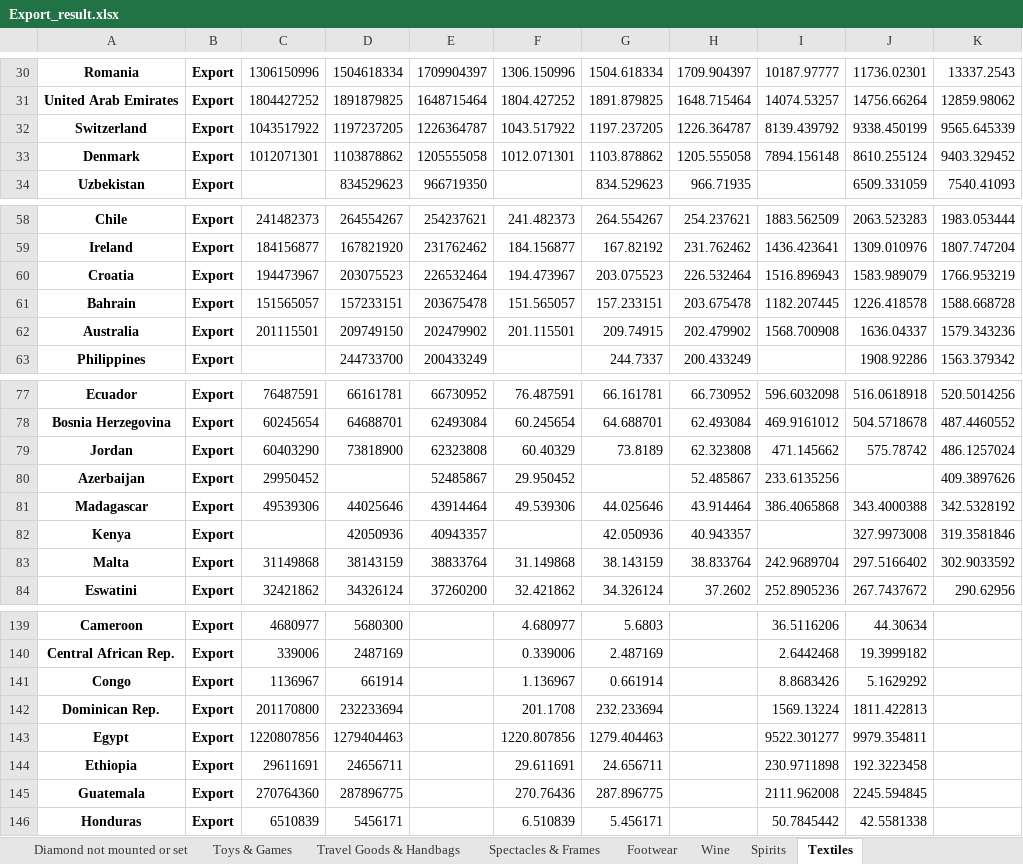
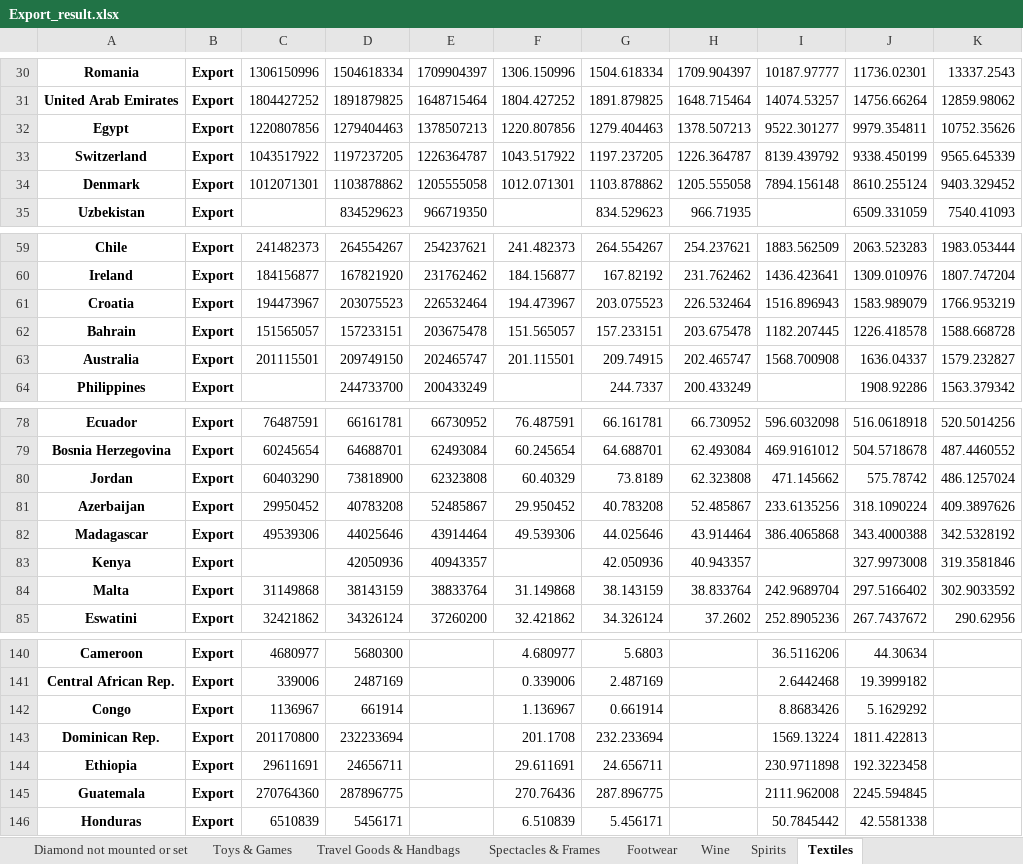
Before and after one commit to v-w-dev/World_commodity_trade_analysis, an Excel workbook: Export_result.xlsx, sheet Textiles, drawn as a sheet; only a part is shown, gaps mark what is left out; values as stored, in another font and other column widths than the file's, no borders; removed rows and columns are numbered as before the commit, all else as after; the diff names each change by its address in the sheet, - before the commit and + after, or states it on an @@ line.

```diff
--- a/Export_result.xlsx (sheet Textiles)
+++ b/Export_result.xlsx (sheet Textiles)
+row 32: Egypt | Export | 1220807856 | 1279404463 | 1378507213 | 1220.807856 | 1279.404463 | 1378.507213 | 9522.301277 | 9979.354811 | 10752.35626
-E63: 202479902
+E63: 202465747
-H63: 202.479902
+H63: 202.465747
-K63: 1579.343236
+K63: 1579.232827
-D81: (empty)
+D81: 40783208
-G81: (empty)
+G81: 40.783208
-J81: (empty)
+J81: 318.1090224
-row 143: Egypt | Export | 1220807856 | 1279404463 |  | 1220.807856 | 1279.404463 |  | 9522.301277 | 9979.354811
```
Also changed, not shown: sheet Sound Recording Apparatus, sheet Electronic ICs, sheet Imitation Jewellery, sheet Computer Parts & Accessories, sheet Computers (incl. Tablet), sheet Telephones and Mobile Phones, 16 more sheets, 6 other files.
